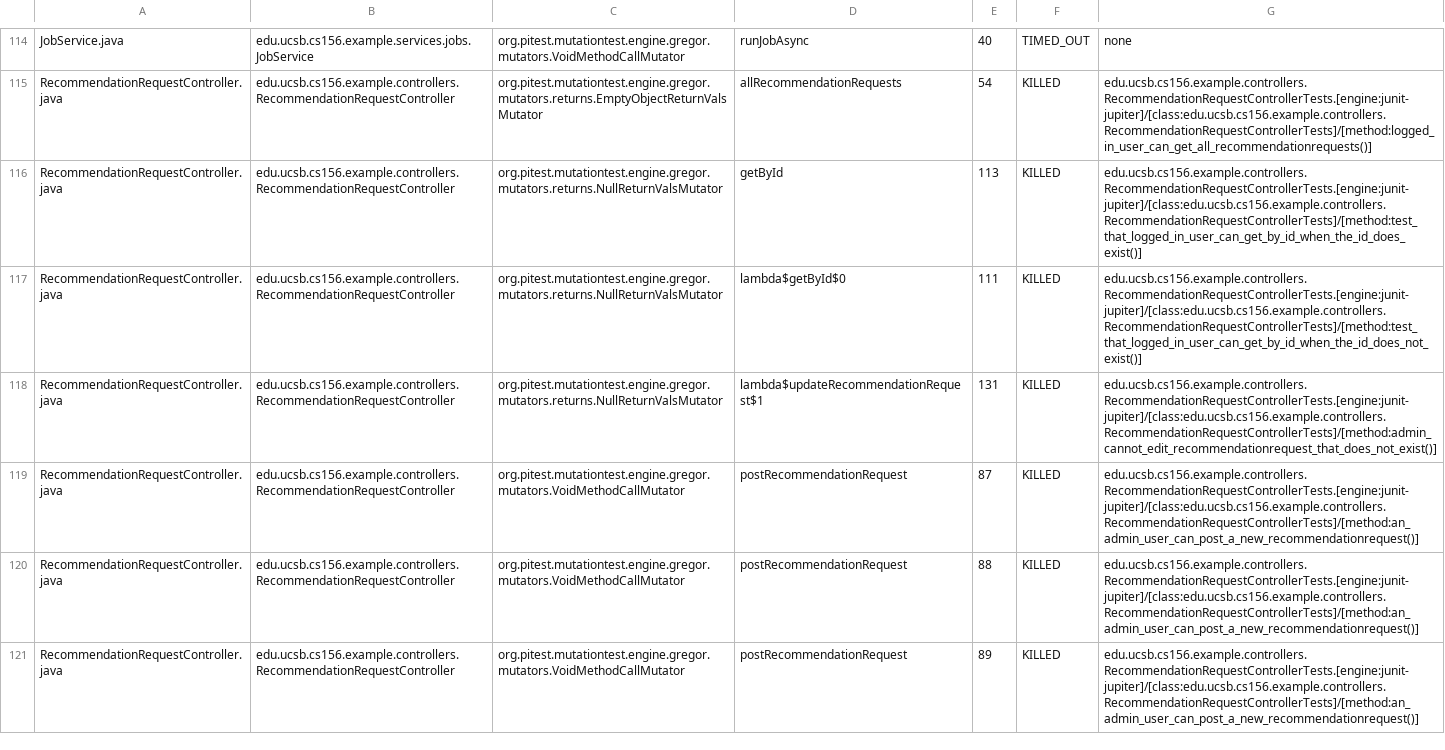
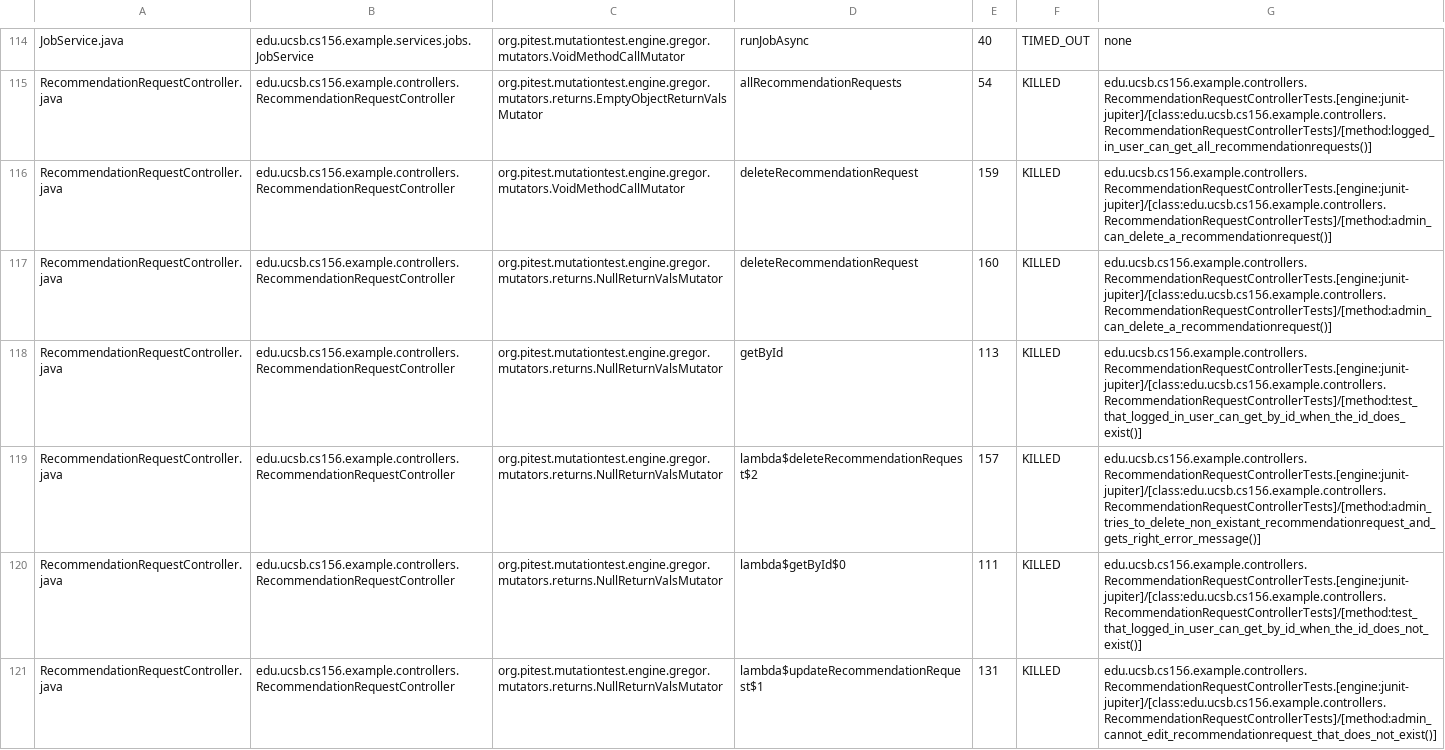
Before and after one commit to ucsb-cs156-s25/team01-s25-01, a CSV file: pitest/mutations.csv, drawn as a sheet; only a part is shown, gaps mark what is left out; the shorter side is filled out with more unchanged rows; the diff names each change by its address in the sheet, - before the commit and + after, or states it on an @@ line.

Commit message:
Deploying to gh-pages from @ ucsb-cs156-s25/team01-s25-01@7c2d4ee172d283b50dcb39ac8368252f7e64cc61 🚀

```diff
--- a/pitest/mutations.csv
+++ b/pitest/mutations.csv
+row 116: RecommendationRequestController.java | edu.ucsb.cs156.example.controllers.RecommendationRequestController | org.pitest.mutationtest.engine.gregor.mutators.VoidMethodCallMutator | deleteRecommendationRequest | 159 | KILLED | edu.ucsb.cs156.example.controllers.RecommendationRequestControllerTests.[engine:junit-jupiter]/[class:edu.ucsb.cs156.example.controllers.RecommendationRequestControllerTests]/[method:admin_can_delete_a_recommendationrequest()]
+row 117: RecommendationRequestController.java | edu.ucsb.cs156.example.controllers.RecommendationRequestController | org.pitest.mutationtest.engine.gregor.mutators.returns.NullReturnValsMutator | deleteRecommendationRequest | 160 | KILLED | edu.ucsb.cs156.example.controllers.RecommendationRequestControllerTests.[engine:junit-jupiter]/[class:edu.ucsb.cs156.example.controllers.RecommendationRequestControllerTests]/[method:admin_can_delete_a_recommendationrequest()]
+row 119: RecommendationRequestController.java | edu.ucsb.cs156.example.controllers.RecommendationRequestController | org.pitest.mutationtest.engine.gregor.mutators.returns.NullReturnValsMutator | lambda$deleteRecommendationRequest$2 | 157 | KILLED | edu.ucsb.cs156.example.controllers.RecommendationRequestControllerTests.[engine:junit-jupiter]/[class:edu.ucsb.cs156.example.controllers.RecommendationRequestControllerTests]/[method:admin_tries_to_delete_non_existant_recommendationrequest_and_gets_right_error_message()]
```
Also changed, not shown: 20 other files.
